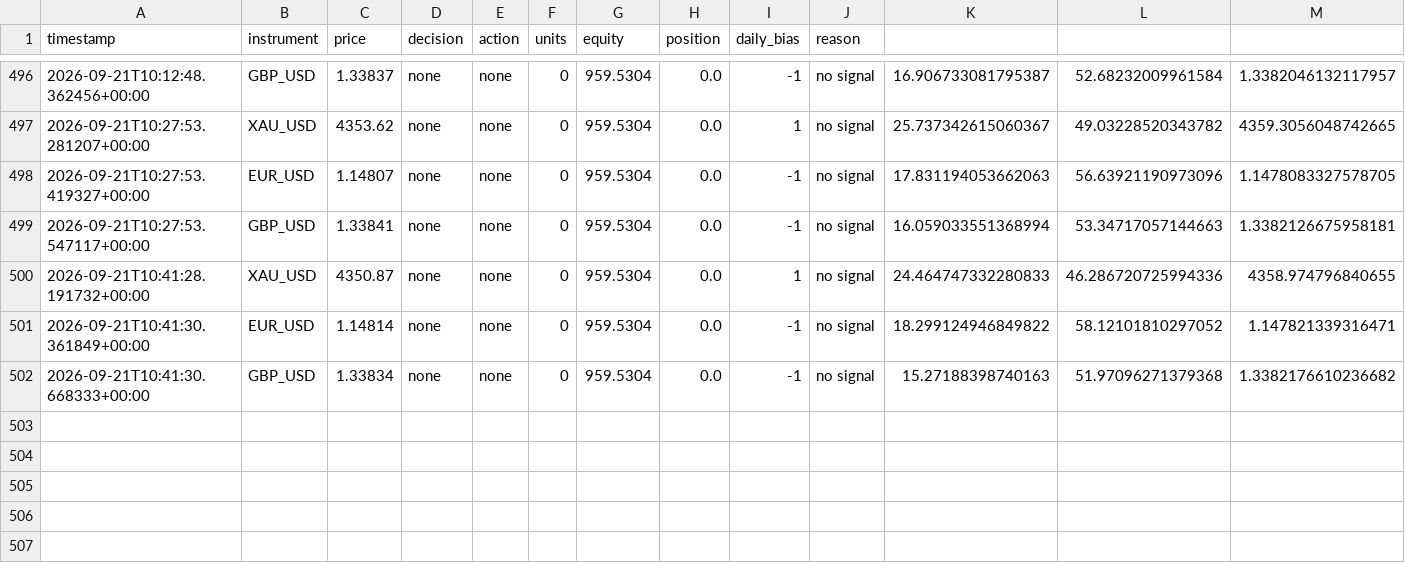
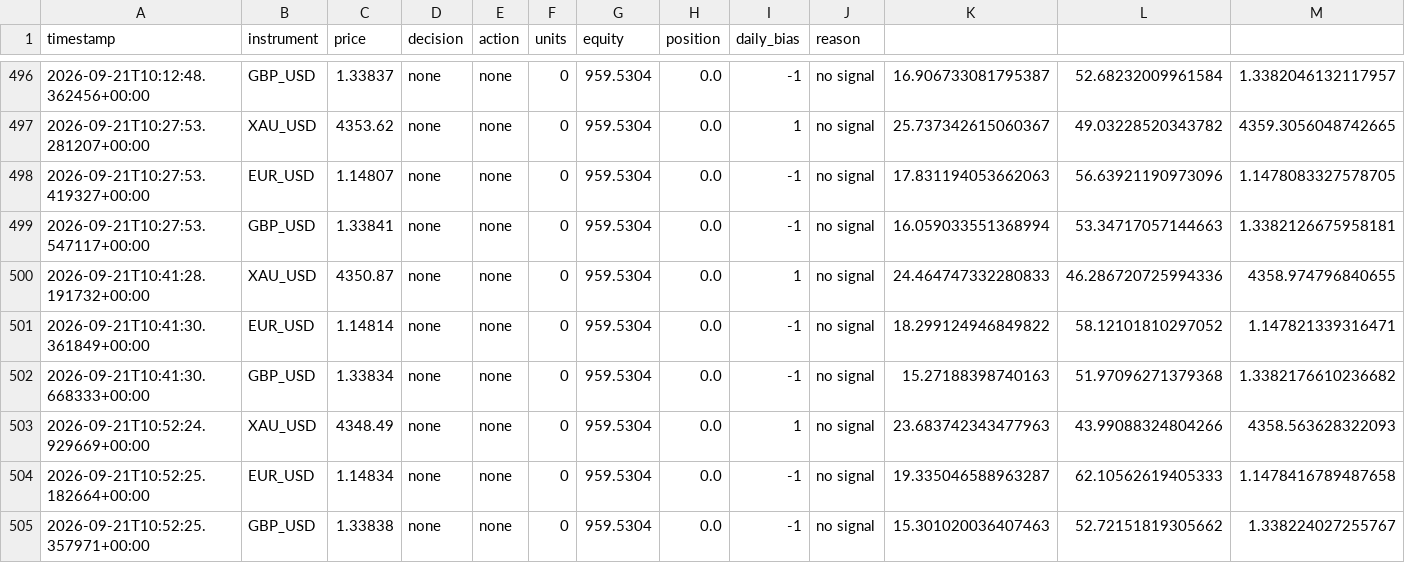
Before and after one commit to takshsheth0901-source/bot-2, a CSV file: bot_activity_v2.csv, drawn as a sheet; only a part is shown, gaps mark what is left out; rows hold the shown columns only; the diff names each change by its address in the sheet, - before the commit and + after, or states it on an @@ line.

```diff
--- a/bot_activity_v2.csv
+++ b/bot_activity_v2.csv
+row 503: 2026-09-21T10:52:24.929669+00:00 | XAU_USD | 4348.49 | none | none | 0 | 959.5304 | 0.0 | 1 | no signal | 23.683742343477963 | 43.99088324804266 | 4358.563628322093
+row 504: 2026-09-21T10:52:25.182664+00:00 | EUR_USD | 1.14834 | none | none | 0 | 959.5304 | 0.0 | -1 | no signal | 19.335046588963287 | 62.10562619405333 | 1.1478416789487658
+row 505: 2026-09-21T10:52:25.357971+00:00 | GBP_USD | 1.33838 | none | none | 0 | 959.5304 | 0.0 | -1 | no signal | 15.301020036407463 | 52.72151819305662 | 1.338224027255767
```
Also changed, not shown: bot_state_v2.csv.
